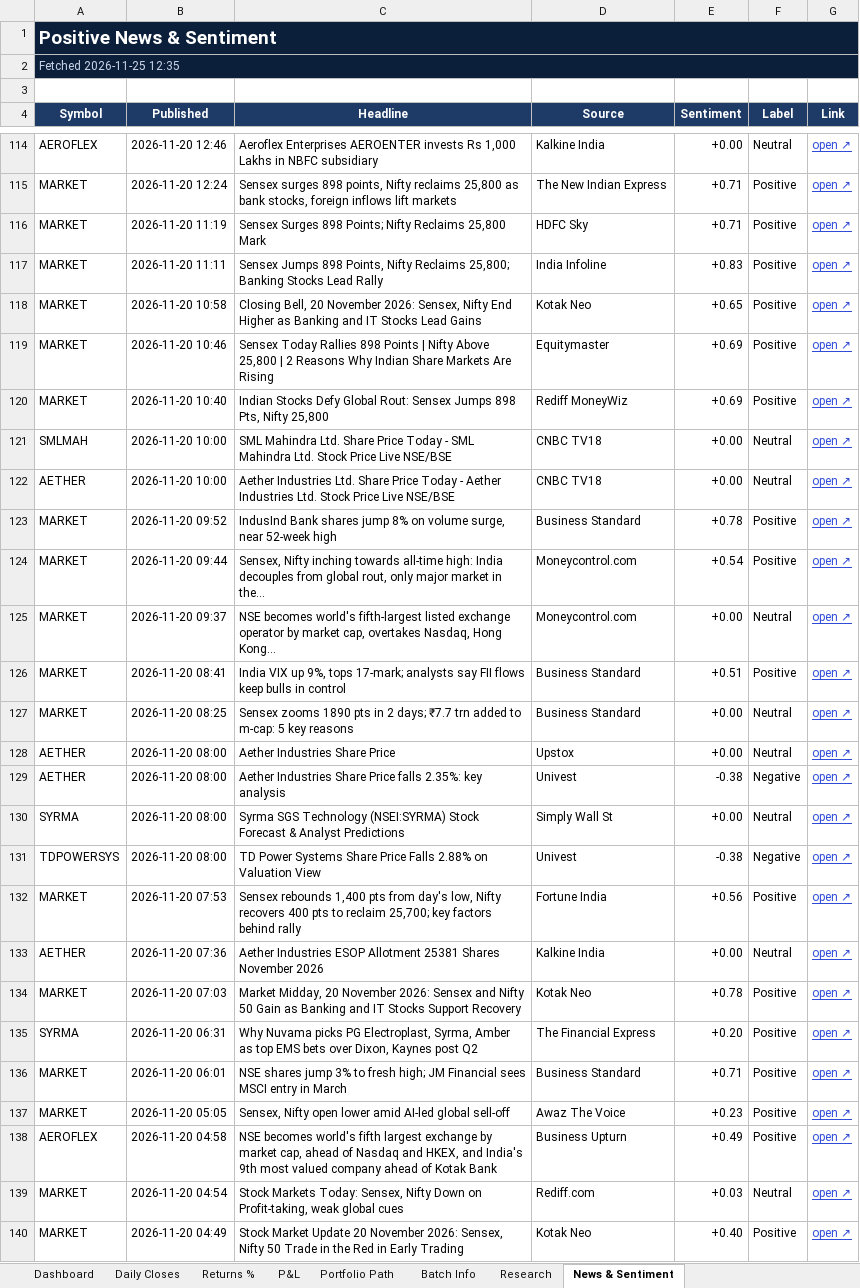
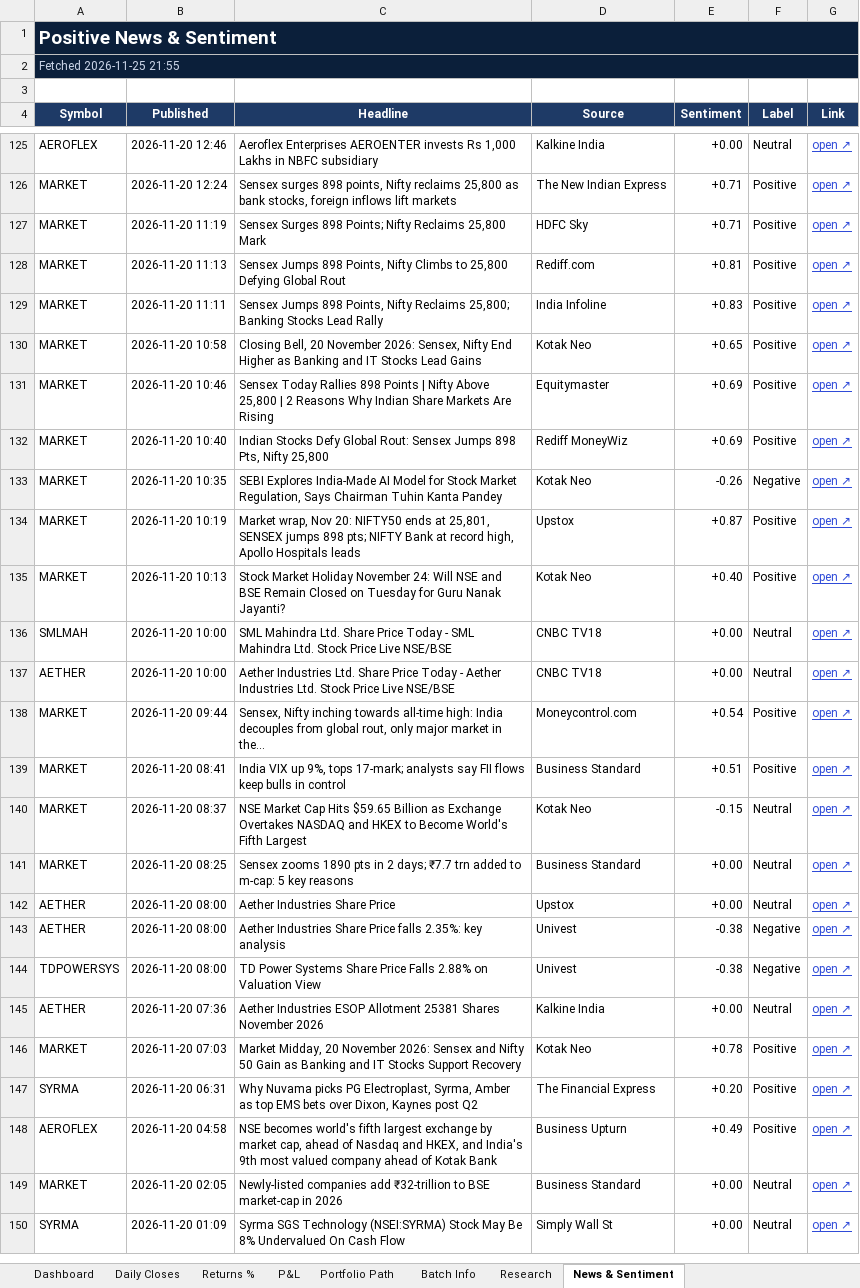
Before and after one commit to compukidsdgp-creator/Swing-Card, an Excel workbook: data/batches/2026-10-29/SwingScope_2026-10-29_tracker.xlsx, sheet News & Sentiment, drawn as a sheet; only a part is shown, gaps mark what is left out; the shorter side is filled out with more unchanged rows; values as stored, in another font and other column widths than the file's, no borders; conditional formats not drawn; removed rows and columns are numbered as before the commit, all else as after; the diff covers the shown part only; the diff names each change by its address in the sheet, - before the commit and + after, or states it on an @@ line.

```diff
--- a/data/batches/2026-10-29/SwingScope_2026-10-29_tracker.xlsx (sheet News & Sentiment)
+++ b/data/batches/2026-10-29/SwingScope_2026-10-29_tracker.xlsx (sheet News & Sentiment)
-A2 (Symbol): Fetched 2026-11-25 12:35
+A2 (Symbol): Fetched 2026-11-25 21:55
+row 128: MARKET | 2026-11-20 11:13 | Sensex Jumps 898 Points, Nifty Climbs to 25,800 Defying Global Rout | Rediff.com | +0.81 | Positive | open ↗
+row 133: MARKET | 2026-11-20 10:35 | SEBI Explores India-Made AI Model for Stock Market Regulation, Says Chairman Tuhin Kanta Pandey | Kotak Neo | -0.26 | Negative | open ↗
+row 134: MARKET | 2026-11-20 10:19 | Market wrap, Nov 20: NIFTY50 ends at 25,801, SENSEX jumps 898 pts; NIFTY Bank at record high, Apollo Hospitals leads | Upstox | +0.87 | Positive | open ↗
+row 135: MARKET | 2026-11-20 10:13 | Stock Market Holiday November 24: Will NSE and BSE Remain Closed on Tuesday for Guru Nanak Jayanti? | Kotak Neo | +0.40 | Positive | open ↗
-row 123: MARKET | 2026-11-20 09:52 | IndusInd Bank shares jump 8% on volume surge, near 52-week high | Business Standard | +0.78 | Positive | open ↗
-row 125: MARKET | 2026-11-20 09:37 | NSE becomes world's fifth-largest listed exchange operator by market cap, overtakes Nasdaq, Hong Kong... | Moneycontrol.com | +0.00 | Neutral | open ↗
+row 140: MARKET | 2026-11-20 08:37 | NSE Market Cap Hits $59.65 Billion as Exchange Overtakes NASDAQ and HKEX to Become World's Fifth Largest | Kotak Neo | -0.15 | Neutral | open ↗
-row 130: SYRMA | 2026-11-20 08:00 | Syrma SGS Technology (NSEI:SYRMA) Stock Forecast & Analyst Predictions | Simply Wall St | +0.00 | Neutral | open ↗
-row 132: MARKET | 2026-11-20 07:53 | Sensex rebounds 1,400 pts from day's low, Nifty recovers 400 pts to reclaim 25,700; key factors behind rally | Fortune India | +0.56 | Positive | open ↗
-row 136: MARKET | 2026-11-20 06:01 | NSE shares jump 3% to fresh high; JM Financial sees MSCI entry in March | Business Standard | +0.71 | Positive | open ↗
-row 137: MARKET | 2026-11-20 05:05 | Sensex, Nifty open lower amid AI-led global sell-off | Awaz The Voice | +0.23 | Positive | open ↗
-row 139: MARKET | 2026-11-20 04:54 | Stock Markets Today: Sensex, Nifty Down on Profit-taking, weak global cues | Rediff.com | +0.03 | Neutral | open ↗
-row 140: MARKET | 2026-11-20 04:49 | Stock Market Update 20 November 2026: Sensex, Nifty 50 Trade in the Red in Early Trading | Kotak Neo | +0.40 | Positive | open ↗
```
Also changed, not shown: 21 added rows, 15 removed rows and 26 edited cells elsewhere in this sheet, sheet Research, sheet Dashboard, sheet Daily Closes, 3 other files.
